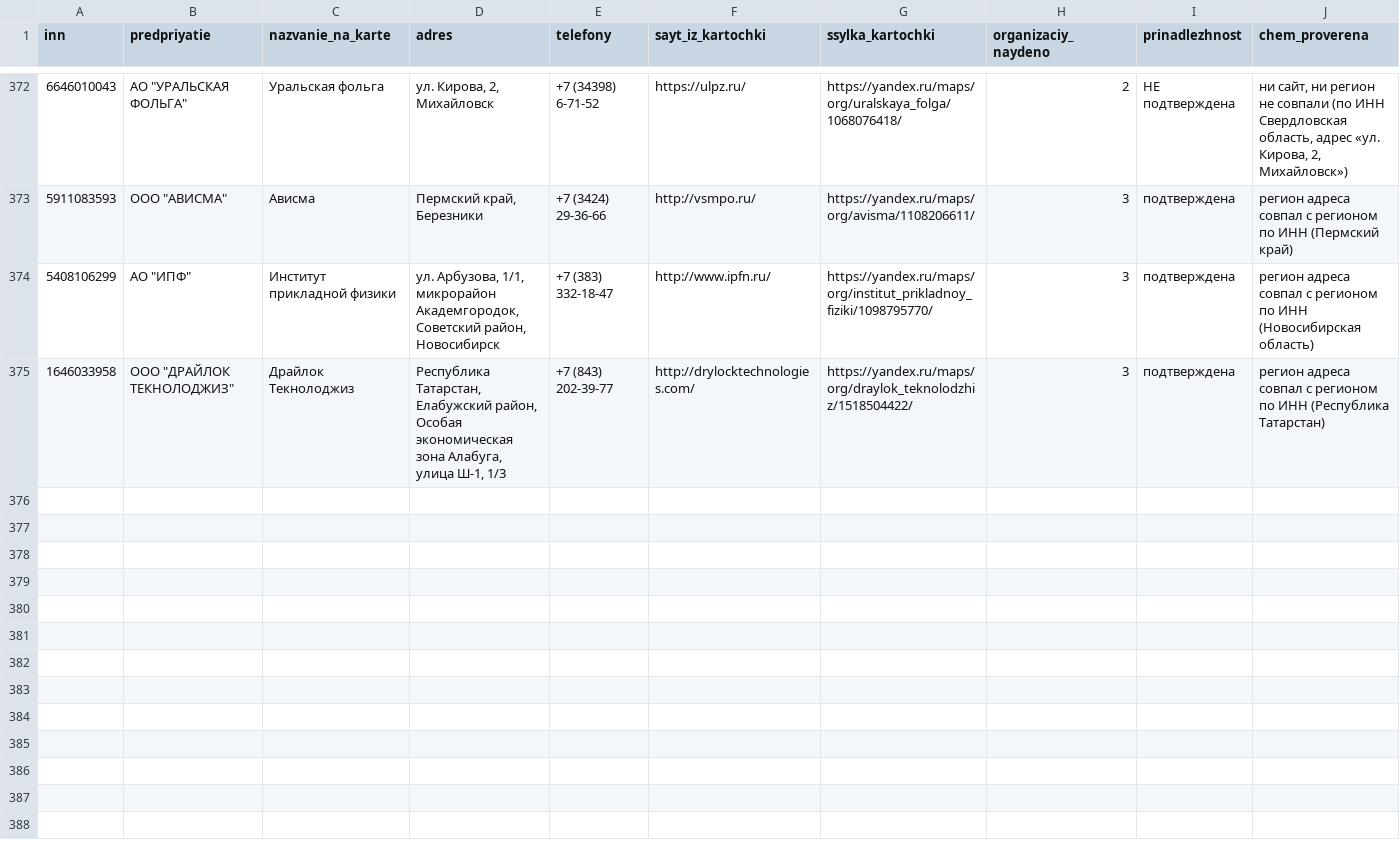
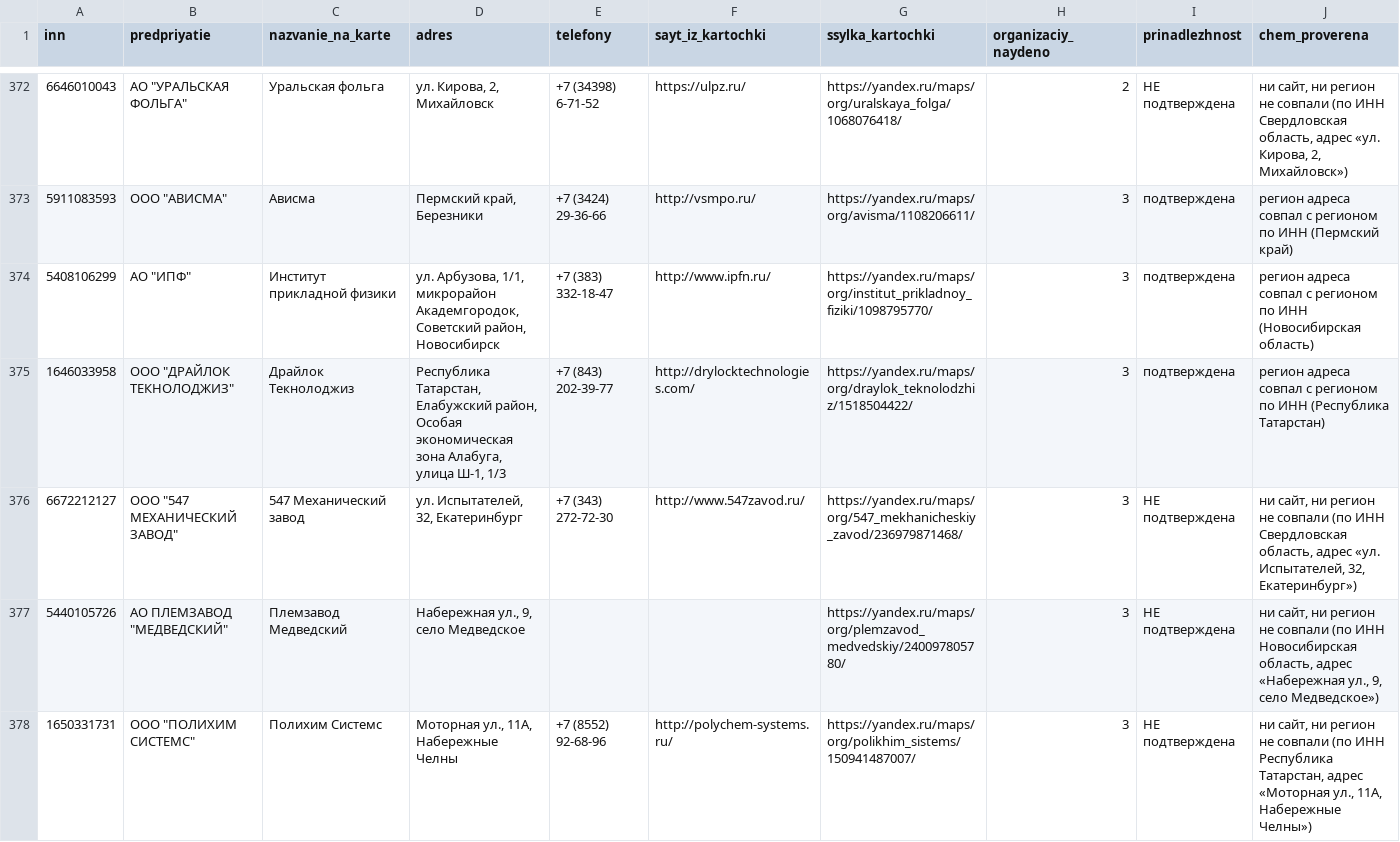
Before and after one commit to kirillrand4-alt/avto, a CSV file: seo-texts/engineers-lens/P25-YANDEX-KARTOCHKI.csv, drawn as a sheet; only a part is shown, gaps mark what is left out; the diff names each change by its address in the sheet, - before the commit and + after, or states it on an @@ line.

```diff
--- a/seo-texts/engineers-lens/P25-YANDEX-KARTOCHKI.csv
+++ b/seo-texts/engineers-lens/P25-YANDEX-KARTOCHKI.csv
+row 376: 6672212127 | ООО "547 МЕХАНИЧЕСКИЙ ЗАВОД" | 547 Механический завод | ул. Испытателей, 32, Екатеринбург | +7 (343) 272-72-30 | http://www.547zavod.ru/ | https://yandex.ru/maps/org/547_mekhanicheskiy_zavod/236979871468/ | 3 | НЕ подтверждена | ни сайт, ни регион не совпали (по ИНН Свердловская область, адрес «ул. Испытателей, 32, Екатеринбург»)
+row 377: 5440105726 | АО ПЛЕМЗАВОД "МЕДВЕДСКИЙ" | Племзавод Медведский | Набережная ул., 9, село Медведское |  |  | https://yandex.ru/maps/org/plemzavod_medvedskiy/240097805780/ | 3 | НЕ подтверждена | ни сайт, ни регион не совпали (по ИНН Новосибирская область, адрес «Набережная ул., 9, село Медведское»)
+row 378: 1650331731 | ООО "ПОЛИХИМ СИСТЕМС" | Полихим Системс | Моторная ул., 11А, Набережные Челны | +7 (8552) 92-68-96 | http://polychem-systems.ru/ | https://yandex.ru/maps/org/polikhim_sistems/150941487007/ | 3 | НЕ подтверждена | ни сайт, ни регион не совпали (по ИНН Республика Татарстан, адрес «Моторная ул., 11А, Набережные Челны»)
```
Also changed, not shown: seo-texts/engineers-lens/P25-yandex-kartochki-zhurnal.csv.
